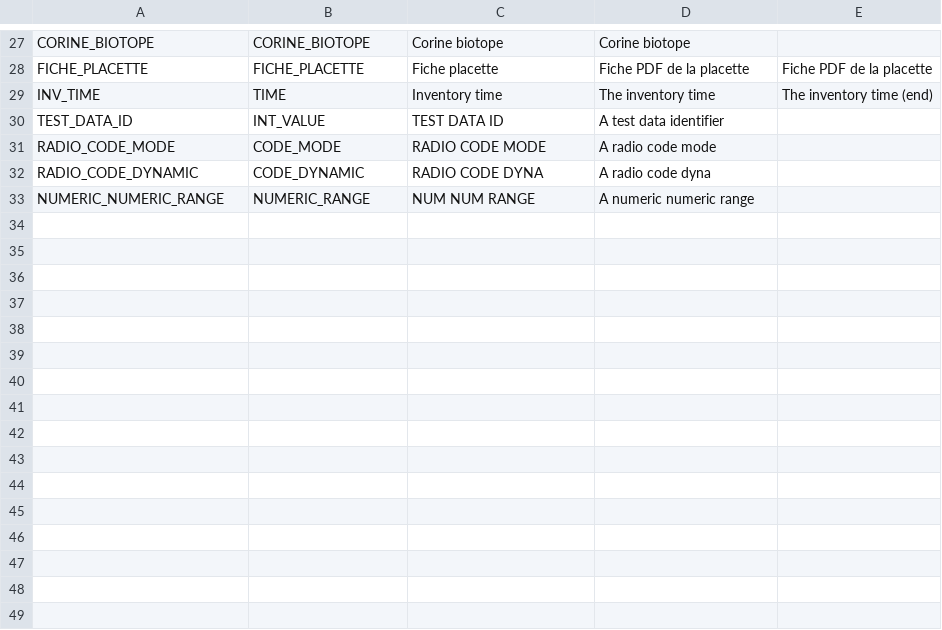
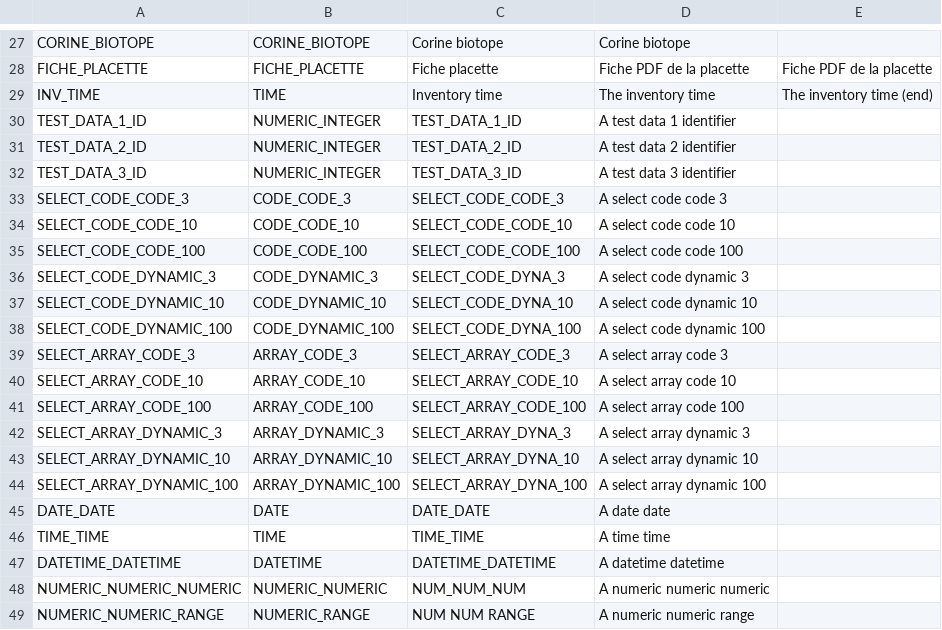
Before and after one commit to IGNF/ogam, a CSV file: database/Metadata/data.csv, drawn as a sheet; only a part is shown, gaps mark what is left out; removed rows and columns are numbered as before the commit, all else as after; the diff covers the shown part only; the diff names each change by its address in the sheet, - before the commit and + after, or states it on an @@ line.

```diff
--- a/database/Metadata/data.csv
+++ b/database/Metadata/data.csv
-row 30: TEST_DATA_ID | INT_VALUE | TEST DATA ID | A test data identifier
-row 31: RADIO_CODE_MODE | CODE_MODE | RADIO CODE MODE | A radio code mode
-row 32: RADIO_CODE_DYNAMIC | CODE_DYNAMIC | RADIO CODE DYNA | A radio code dyna
+row 30: TEST_DATA_1_ID | NUMERIC_INTEGER | TEST_DATA_1_ID | A test data 1 identifier
+row 31: TEST_DATA_2_ID | NUMERIC_INTEGER | TEST_DATA_2_ID | A test data 2 identifier
+row 32: TEST_DATA_3_ID | NUMERIC_INTEGER | TEST_DATA_3_ID | A test data 3 identifier
+row 33: SELECT_CODE_CODE_3 | CODE_CODE_3 | SELECT_CODE_CODE_3 | A select code code 3
+row 34: SELECT_CODE_CODE_10 | CODE_CODE_10 | SELECT_CODE_CODE_10 | A select code code 10
+row 35: SELECT_CODE_CODE_100 | CODE_CODE_100 | SELECT_CODE_CODE_100 | A select code code 100
+row 36: SELECT_CODE_DYNAMIC_3 | CODE_DYNAMIC_3 | SELECT_CODE_DYNA_3 | A select code dynamic 3
+row 37: SELECT_CODE_DYNAMIC_10 | CODE_DYNAMIC_10 | SELECT_CODE_DYNA_10 | A select code dynamic 10
+row 38: SELECT_CODE_DYNAMIC_100 | CODE_DYNAMIC_100 | SELECT_CODE_DYNA_100 | A select code dynamic 100
+row 39: SELECT_ARRAY_CODE_3 | ARRAY_CODE_3 | SELECT_ARRAY_CODE_3 | A select array code 3
+row 40: SELECT_ARRAY_CODE_10 | ARRAY_CODE_10 | SELECT_ARRAY_CODE_10 | A select array code 10
+row 41: SELECT_ARRAY_CODE_100 | ARRAY_CODE_100 | SELECT_ARRAY_CODE_100 | A select array code 100
+row 42: SELECT_ARRAY_DYNAMIC_3 | ARRAY_DYNAMIC_3 | SELECT_ARRAY_DYNA_3 | A select array dynamic 3
+row 43: SELECT_ARRAY_DYNAMIC_10 | ARRAY_DYNAMIC_10 | SELECT_ARRAY_DYNA_10 | A select array dynamic 10
+row 44: SELECT_ARRAY_DYNAMIC_100 | ARRAY_DYNAMIC_100 | SELECT_ARRAY_DYNA_100 | A select array dynamic 100
+row 45: DATE_DATE | DATE | DATE_DATE | A date date
+row 46: TIME_TIME | TIME | TIME_TIME | A time time
+row 47: DATETIME_DATETIME | DATETIME | DATETIME_DATETIME | A datetime datetime
+row 48: NUMERIC_NUMERIC_NUMERIC | NUMERIC_NUMERIC | NUM_NUM_NUM | A numeric numeric numeric
```
Also changed, not shown: 23 added rows elsewhere in this file, database/Metadata/dataset_fields.csv, database/Metadata/file_field.csv, 14 other files.
